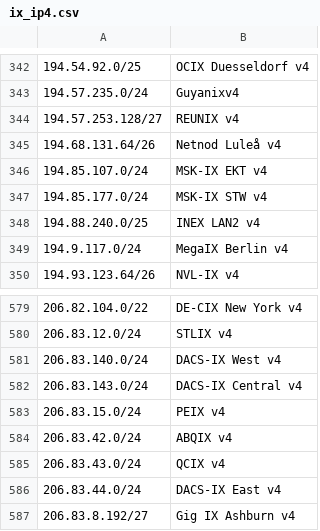
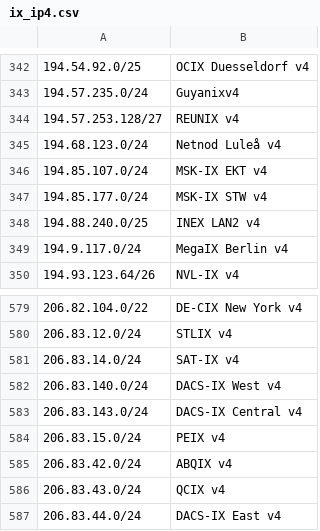
Before and after one commit to haensen/ix-networks, a CSV file: ix_ip4.csv, drawn as a sheet; only a part is shown, gaps mark what is left out; the shorter side is filled out with more unchanged rows; the diff names each change by its address in the sheet, - before the commit and + after, or states it on an @@ line.

```diff
--- a/ix_ip4.csv
+++ b/ix_ip4.csv
-A345: 194.68.131.64/26
+A345: 194.68.123.0/24
+row 581: 206.83.14.0/24 | SAT-IX v4
```
Also changed, not shown: ix_ip6.csv.
